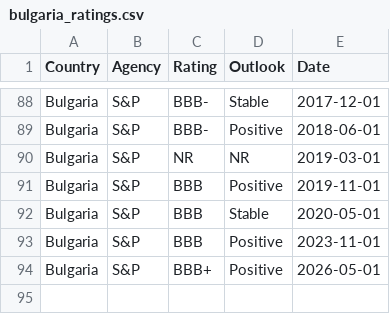
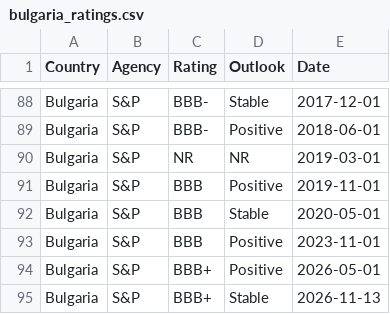
Before and after one commit to Mandamundi/mm-sci, a CSV file: agencies/bulgaria_ratings.csv, drawn as a sheet; only a part is shown, gaps mark what is left out; the diff names each change by its address in the sheet, - before the commit and + after, or states it on an @@ line.

```diff
--- a/agencies/bulgaria_ratings.csv
+++ b/agencies/bulgaria_ratings.csv
+row 95: Bulgaria | S&P | BBB+ | Stable | 2026-11-13
```
Also changed, not shown: agencies/hungary_ratings.csv, agencies/panama_ratings.csv, 10 other files.
